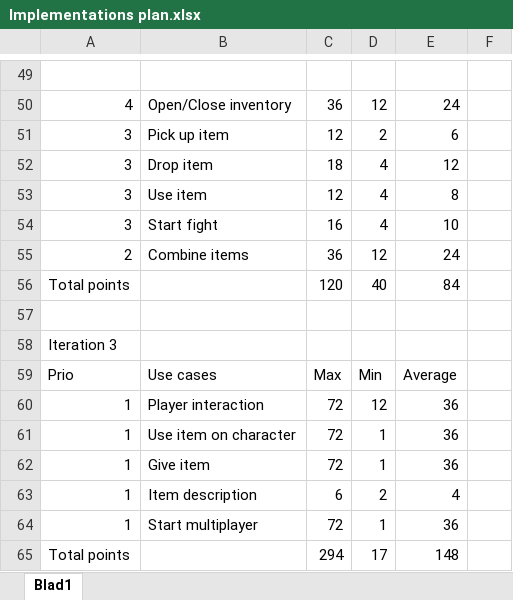
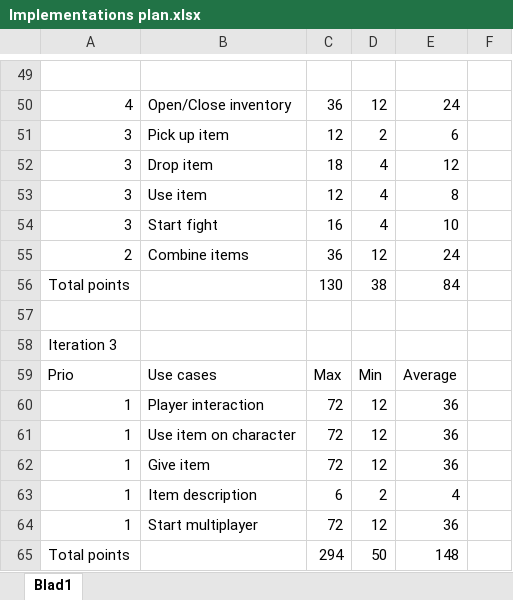
Before and after one commit to PixlVox/PA1415, an Excel workbook: Assignments/Implementation_Plan/Implementations plan.xlsx, sheet Blad1, drawn as a sheet; only a part is shown, gaps mark what is left out; values as stored, in another font and other column widths than the file's, no borders; charts and pictures not drawn; the diff covers the shown part only; the diff names each change by its address in the sheet, - before the commit and + after, or states it on an @@ line.

```diff
--- a/Assignments/Implementation_Plan/Implementations plan.xlsx (sheet Blad1)
+++ b/Assignments/Implementation_Plan/Implementations plan.xlsx (sheet Blad1)
-C56: 120
+C56: 130
-D56: 40
+D56: 38
-D61:D62: 1
+D61:D62: 12
-D64: 1
+D64: 12
-D65: 17
+D65: 50
```
Also changed, not shown: 23 added rows, 23 removed rows and 19 edited cells elsewhere in this sheet, formulas that keep their value, 5 other files.
